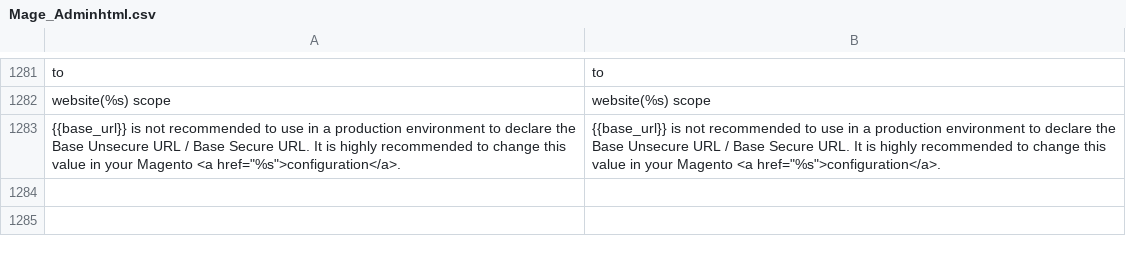
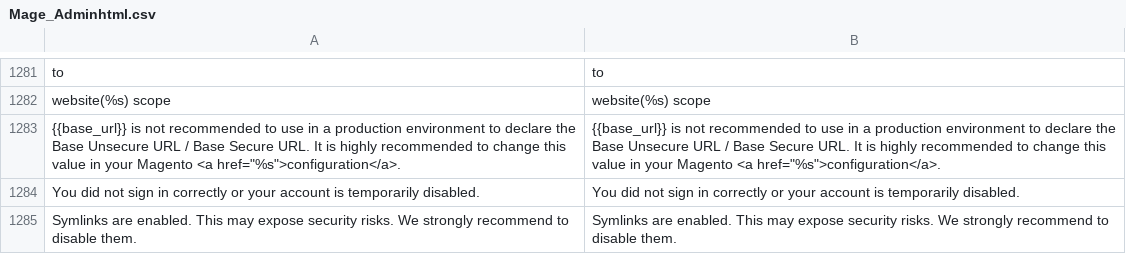
Before and after one commit to jmendozacu/vape-hub.com.old, a CSV file: app/locale/en_US/Mage_Adminhtml.csv, drawn as a sheet; only a part is shown, gaps mark what is left out; the diff names each change by its address in the sheet, - before the commit and + after, or states it on an @@ line.

Commit message:
patched stuff and security

```diff
--- a/app/locale/en_US/Mage_Adminhtml.csv
+++ b/app/locale/en_US/Mage_Adminhtml.csv
+row 1284: You did not sign in correctly or your account is temporarily disabled. | You did not sign in correctly or your account is temporarily disabled.
+row 1285: Symlinks are enabled. This may expose security risks. We strongly recommend to disable them. | Symlinks are enabled. This may expose security risks. We strongly recommend to disable them.
```
Also changed, not shown: app/locale/en_US/Mage_Core.csv, app/locale/en_US/Mage_Dataflow.csv, 45 other files.
